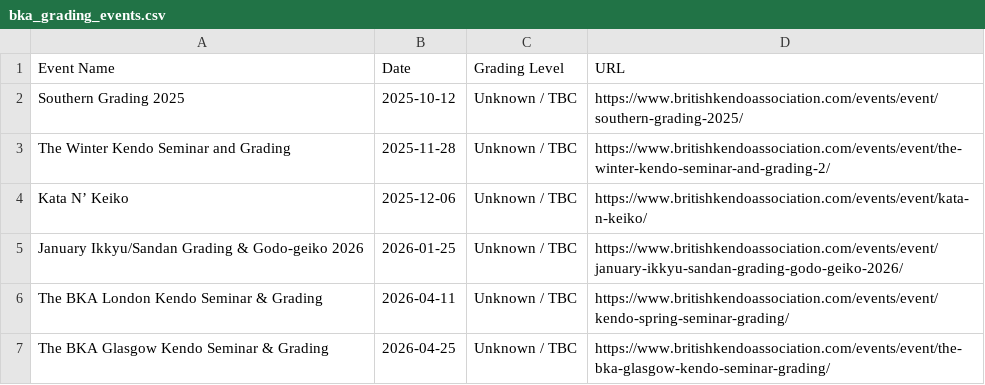
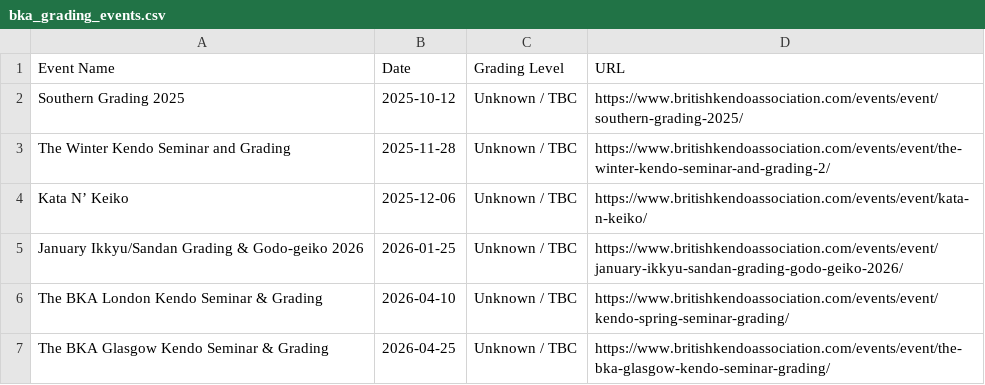
Before and after one commit to Kyallface/kyallface.github.io, a CSV file: bka_grading_events.csv, drawn as a sheet.

```diff
--- a/bka_grading_events.csv
+++ b/bka_grading_events.csv
@@ -5,3 +5,3 @@ Kata N’ Keiko,2025-12-06,Unknown / TBC,https://www.britishkendoassociation.com
 January Ikkyu/Sandan Grading & Godo-geiko 2026,2026-01-25,Unknown / TBC,https://www.britishkendoassociation.com/events/event/january-ikkyu-sandan-grading-godo-geiko-2026/
-The BKA London Kendo Seminar & Grading,2026-04-11,Unknown / TBC,https://www.britishkendoassociation.com/events/event/kendo-spring-seminar-grading/
+The BKA London Kendo Seminar & Grading,2026-04-10,Unknown / TBC,https://www.britishkendoassociation.com/events/event/kendo-spring-seminar-grading/
 The BKA Glasgow Kendo Seminar & Grading,2026-04-25,Unknown / TBC,https://www.britishkendoassociation.com/events/event/the-bka-glasgow-kendo-seminar-grading/
```
Also changed, not shown: 1 other file.
